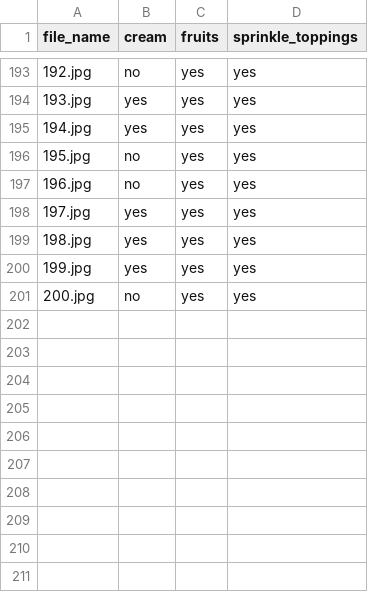
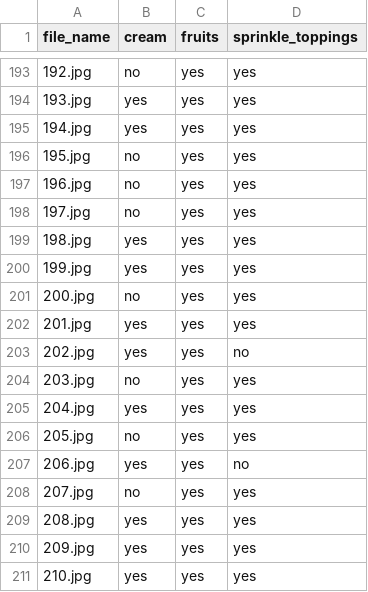
Before and after one commit to NandhiniPython/cake, a CSV file: cake_annotated.csv, drawn as a sheet; only a part is shown, gaps mark what is left out.

Commit message:
Add files via upload

```diff
--- a/cake_annotated.csv
+++ b/cake_annotated.csv
@@ -197,3 +197,3 @@ file_name,cream,fruits,sprinkle_toppings
 196.jpg,no,yes,yes
-197.jpg,yes,yes,yes
+197.jpg,no,yes,yes
 198.jpg,yes,yes,yes
@@ -201 +201,11 @@ file_name,cream,fruits,sprinkle_toppings
 200.jpg,no,yes,yes
+201.jpg,yes,yes,yes
+202.jpg,yes,yes,no
+203.jpg,no,yes,yes
+204.jpg,yes,yes,yes
+205.jpg,no,yes,yes
+206.jpg,yes,yes,no
+207.jpg,no,yes,yes
+208.jpg,yes,yes,yes
+209.jpg,yes,yes,yes
+210.jpg,yes,yes,yes
```
